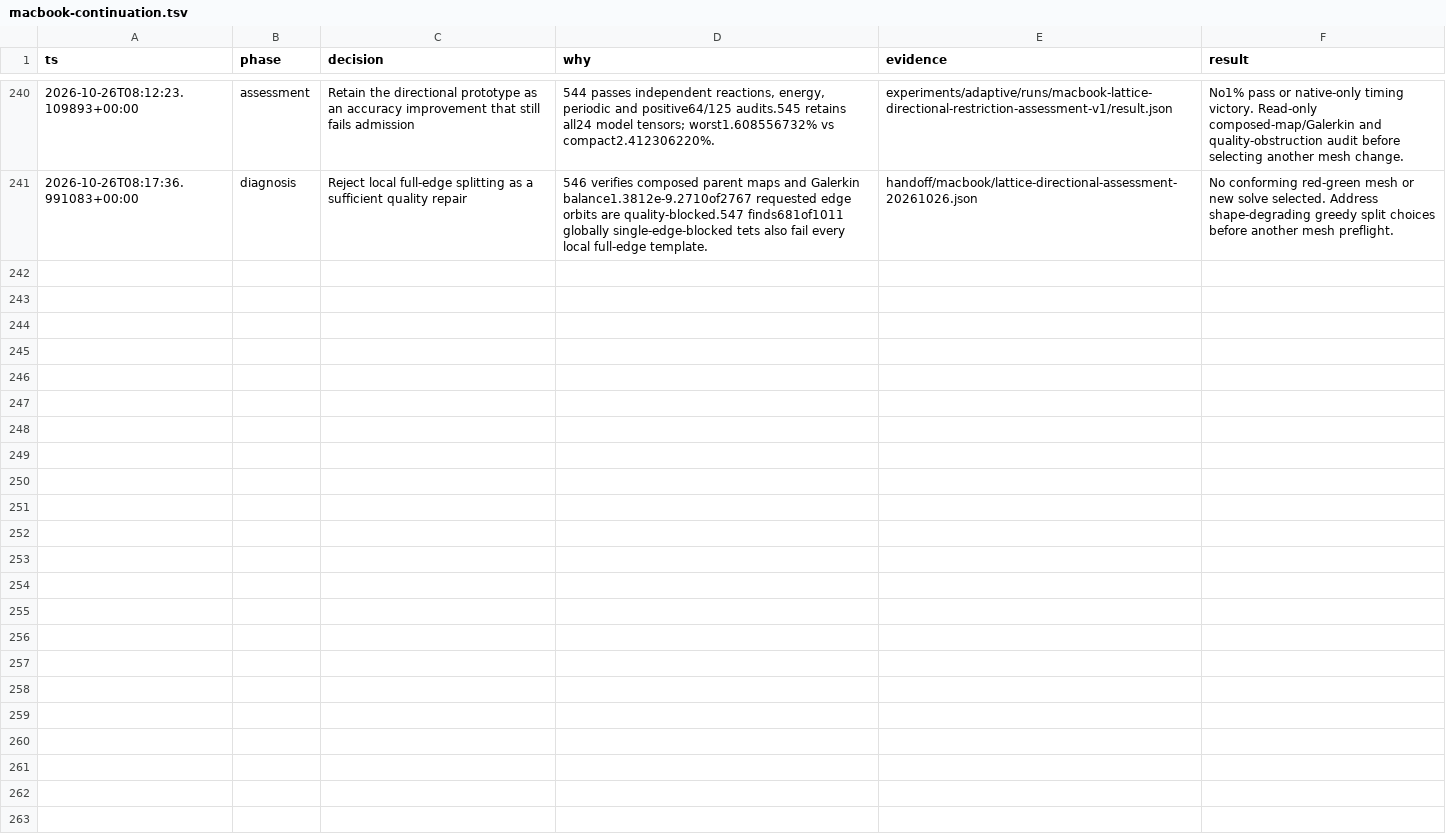
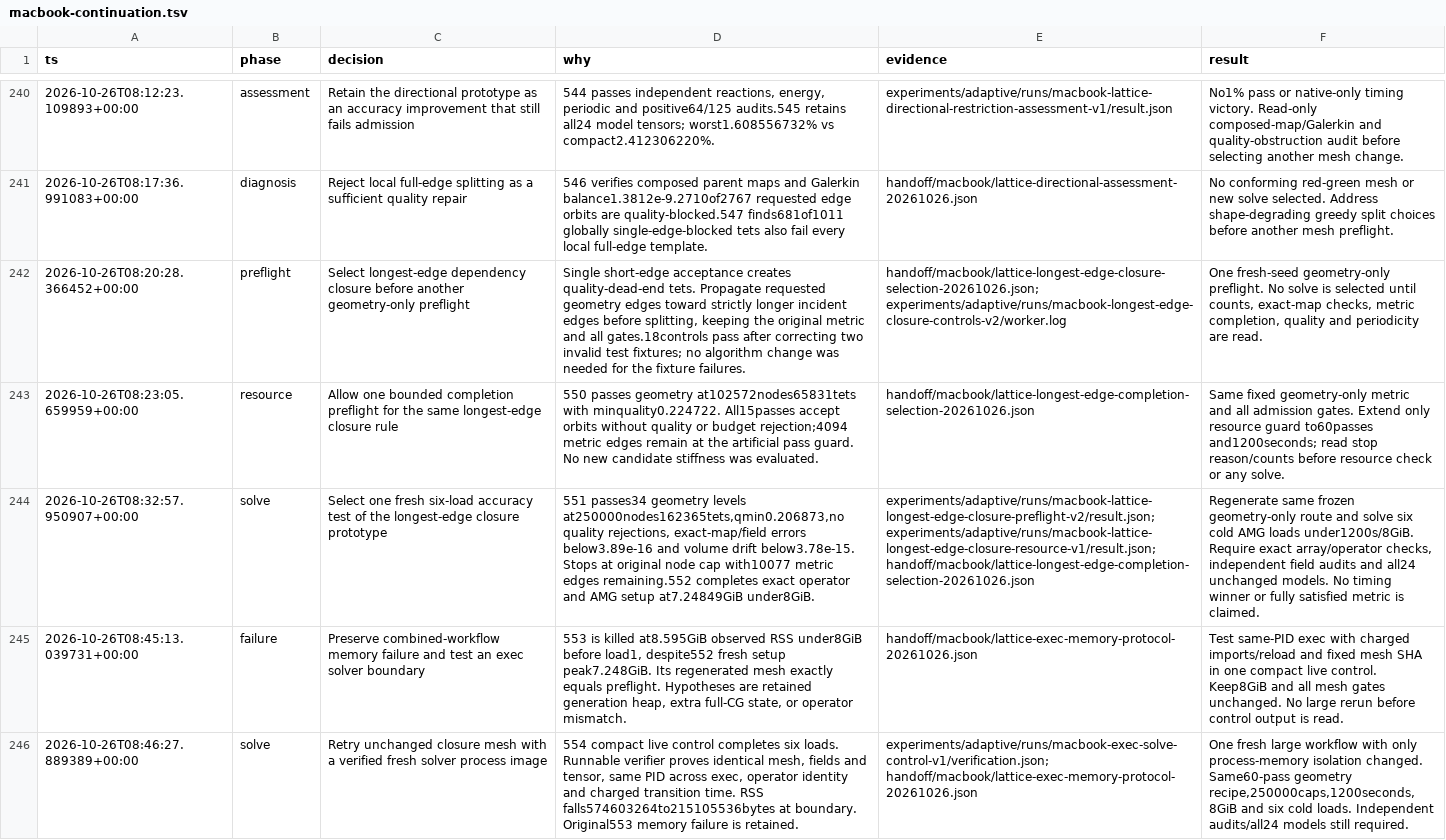
Before and after one commit to kmarchais/meshers, a TSV file: .audit/macbook-continuation.tsv, drawn as a sheet; only a part is shown, gaps mark what is left out; the diff names each change by its address in the sheet, - before the commit and + after, or states it on an @@ line.

Commit message:
Validate longest-edge refinement and isolate its solver memory

```diff
--- a/.audit/macbook-continuation.tsv
+++ b/.audit/macbook-continuation.tsv
+row 242: 2026-10-26T08:20:28.366452+00:00 | preflight | Select longest-edge dependency closure before another geometry-only preflight | Single short-edge acceptance creates quality-dead-end tets. Propagate requested geometry edges toward strictly longer incident edges before splitting, keeping the original metric and all gates.18controls pass after correcting two invalid test fixtures; no algorithm change was needed for the fixture failures. | handoff/macbook/lattice-longest-edge-closure-selection-20261026.json; experiments/adaptive/runs/macbook-longest-edge-closure-controls-v2/worker.log | One fresh-seed geometry-only preflight. No solve is selected until counts, exact-map checks, metric completion, quality and periodicity are read.
+row 243: 2026-10-26T08:23:05.659959+00:00 | resource | Allow one bounded completion preflight for the same longest-edge closure rule | 550 passes geometry at102572nodes65831tets with minquality0.224722. All15passes accept orbits without quality or budget rejection;4094 metric edges remain at the artificial pass guard. No new candidate stiffness was evaluated. | handoff/macbook/lattice-longest-edge-completion-selection-20261026.json | Same fixed geometry-only metric and all admission gates. Extend only resource guard to60passes and1200seconds; read stop reason/counts before resource check or any solve.
+row 244: 2026-10-26T08:32:57.950907+00:00 | solve | Select one fresh six-load accuracy test of the longest-edge closure prototype | 551 passes34 geometry levels at250000nodes162365tets,qmin0.206873,no quality rejections, exact-map/field errors below3.89e-16 and volume drift below3.78e-15. Stops at original node cap with10077 metric edges remaining.552 completes exact operator and AMG setup at7.24849GiB under8GiB. | experiments/adaptive/runs/macbook-lattice-longest-edge-closure-preflight-v2/result.json; experiments/adaptive/runs/macbook-lattice-longest-edge-closure-resource-v1/result.json; handoff/macbook/lattice-longest-edge-completion-selection-20261026.json | Regenerate same frozen geometry-only route and solve six cold AMG loads under1200s/8GiB. Require exact array/operator checks, independent field audits and all24 unchanged models. No timing winner or fully satisfied metric is claimed.
+row 245: 2026-10-26T08:45:13.039731+00:00 | failure | Preserve combined-workflow memory failure and test an exec solver boundary | 553 is killed at8.595GiB observed RSS under8GiB before load1, despite552 fresh setup peak7.248GiB. Its regenerated mesh exactly equals preflight. Hypotheses are retained generation heap, extra full-CG state, or operator mismatch. | handoff/macbook/lattice-exec-memory-protocol-20261026.json | Test same-PID exec with charged imports/reload and fixed mesh SHA in one compact live control. Keep8GiB and all mesh gates unchanged. No large rerun before control output is read.
+row 246: 2026-10-26T08:46:27.889389+00:00 | solve | Retry unchanged closure mesh with a verified fresh solver process image | 554 compact live control completes six loads. Runnable verifier proves identical mesh, fields and tensor, same PID across exec, operator identity and charged transition time. RSS falls574603264to215105536bytes at boundary. Original553 memory failure is retained. | experiments/adaptive/runs/macbook-exec-solve-control-v1/verification.json; handoff/macbook/lattice-exec-memory-protocol-20261026.json | One fresh large workflow with only process-memory isolation changed. Same60-pass geometry recipe,250000caps,1200seconds,8GiB and six cold loads. Independent audits/all24 models still required.
```
Also changed, not shown: 12 other files.
